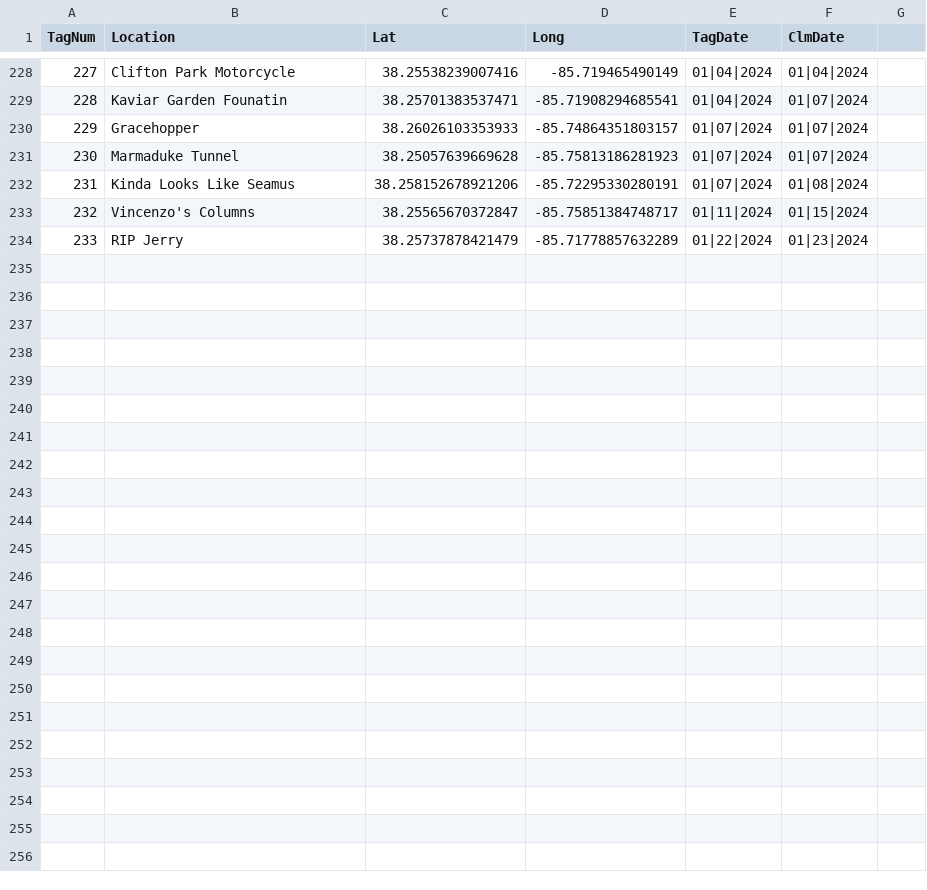
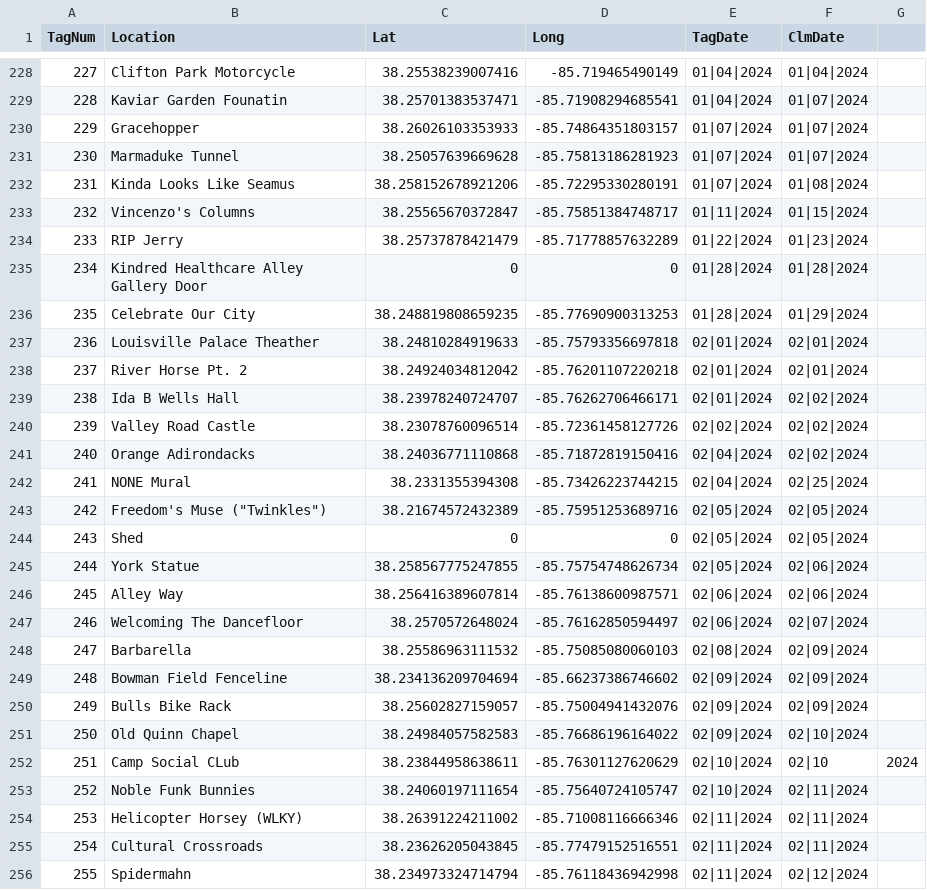
Before and after one commit to ninetyrpm/ninetyrpm.github.io, a CSV file: Tags.csv, drawn as a sheet; only a part is shown, gaps mark what is left out; the diff names each change by its address in the sheet, - before the commit and + after, or states it on an @@ line.

Commit message:
Update Tags.csv

```diff
--- a/Tags.csv
+++ b/Tags.csv
+row 235: 234 | Kindred Healthcare Alley Gallery Door | 0 | 0 | 01|28|2024 | 01|28|2024
+row 236: 235 | Celebrate Our City | 38.248819808659235 | -85.77690900313253 | 01|28|2024 | 01|29|2024
+row 237: 236 | Louisville Palace Theather | 38.24810284919633 | -85.75793356697818 | 02|01|2024 | 02|01|2024
+row 238: 237 | River Horse Pt. 2 | 38.24924034812042 | -85.76201107220218 | 02|01|2024 | 02|01|2024
+row 239: 238 | Ida B Wells Hall | 38.23978240724707 | -85.76262706466171 | 02|01|2024 | 02|02|2024
+row 240: 239 | Valley Road Castle | 38.23078760096514 | -85.72361458127726 | 02|02|2024 | 02|02|2024
+row 241: 240 | Orange Adirondacks | 38.24036771110868 | -85.71872819150416 | 02|04|2024 | 02|02|2024
+row 242: 241 | NONE Mural | 38.2331355394308 | -85.73426223744215 | 02|04|2024 | 02|25|2024
+row 243: 242 | Freedom's Muse ("Twinkles") | 38.21674572432389 | -85.75951253689716 | 02|05|2024 | 02|05|2024
+row 244: 243 | Shed | 0 | 0 | 02|05|2024 | 02|05|2024
+row 245: 244 | York Statue | 38.258567775247855 | -85.75754748626734 | 02|05|2024 | 02|06|2024
+row 246: 245 | Alley Way | 38.256416389607814 | -85.76138600987571 | 02|06|2024 | 02|06|2024
+row 247: 246 | Welcoming The Dancefloor | 38.2570572648024 | -85.76162850594497 | 02|06|2024 | 02|07|2024
+row 248: 247 | Barbarella | 38.25586963111532 | -85.75085080060103 | 02|08|2024 | 02|09|2024
+row 249: 248 | Bowman Field Fenceline | 38.234136209704694 | -85.66237386746602 | 02|09|2024 | 02|09|2024
+row 250: 249 | Bulls Bike Rack | 38.25602827159057 | -85.75004941432076 | 02|09|2024 | 02|09|2024
+row 251: 250 | Old Quinn Chapel | 38.24984057582583 | -85.76686196164022 | 02|09|2024 | 02|10|2024
+row 252: 251 | Camp Social CLub | 38.23844958638611 | -85.76301127620629 | 02|10|2024 | 02|10 | 2024
+row 253: 252 | Noble Funk Bunnies | 38.24060197111654 | -85.75640724105747 | 02|10|2024 | 02|11|2024
+row 254: 253 | Helicopter Horsey (WLKY) | 38.26391224211002 | -85.71008116666346 | 02|11|2024 | 02|11|2024
+row 255: 254 | Cultural Crossroads | 38.23626205043845 | -85.77479152516551 | 02|11|2024 | 02|11|2024
+row 256: 255 | Spidermahn | 38.234973324714794 | -85.76118436942998 | 02|11|2024 | 02|12|2024
```
